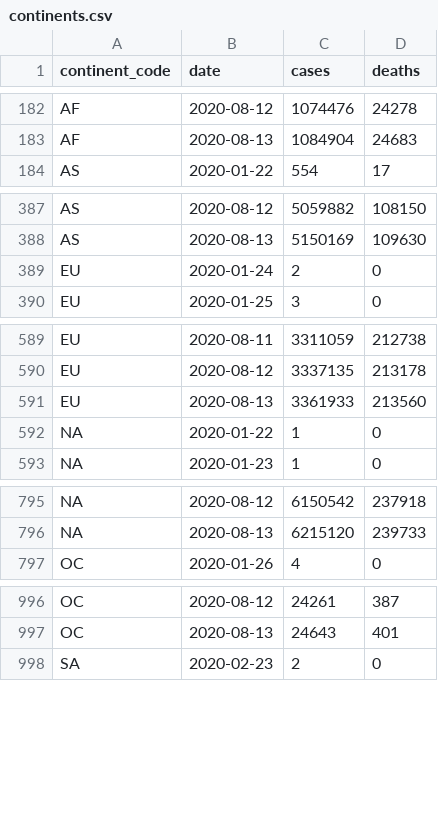
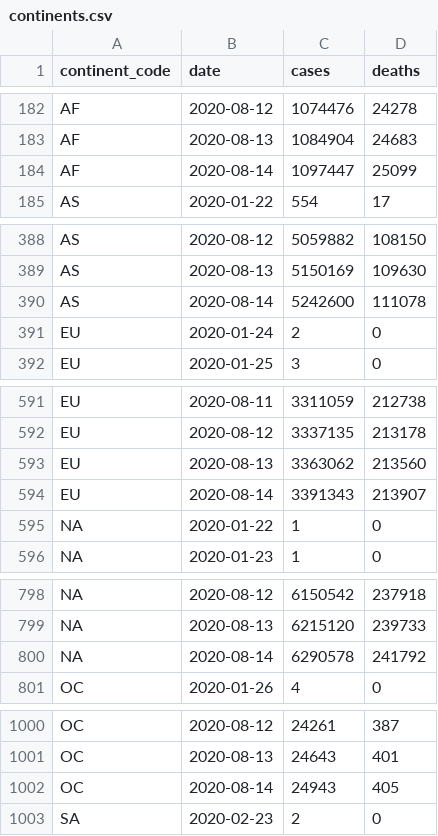
Before and after one commit to covid-open-data/xform-casecount-jhu, a CSV file: output/continents.csv, drawn as a sheet; only a part is shown, gaps mark what is left out; the diff covers the shown part only.

```diff
--- a/output/continents.csv
+++ b/output/continents.csv
@@ -183,2 +183,3 @@ AF,2020-08-12,1074476,24278
 AF,2020-08-13,1084904,24683
+AF,2020-08-14,1097447,25099
 AS,2020-01-22,554,17
@@ -388,2 +389,3 @@ AS,2020-08-12,5059882,108150
 AS,2020-08-13,5150169,109630
+AS,2020-08-14,5242600,111078
 EU,2020-01-24,2,0
@@ -590,3 +592,4 @@ EU,2020-08-11,3311059,212738
 EU,2020-08-12,3337135,213178
-EU,2020-08-13,3361933,213560
+EU,2020-08-13,3363062,213560
+EU,2020-08-14,3391343,213907
 "NA",2020-01-22,1,0
@@ -796,2 +799,3 @@ EU,2020-08-13,3361933,213560
 "NA",2020-08-13,6215120,239733
+"NA",2020-08-14,6290578,241792
 OC,2020-01-26,4,0
@@ -997,2 +1001,3 @@ OC,2020-08-12,24261,387
 OC,2020-08-13,24643,401
+OC,2020-08-14,24943,405
 SA,2020-02-23,2,0
```
Also changed, not shown: 1 added row elsewhere in this file, output/admin0/all.csv, output/global.csv, 1 other file.
